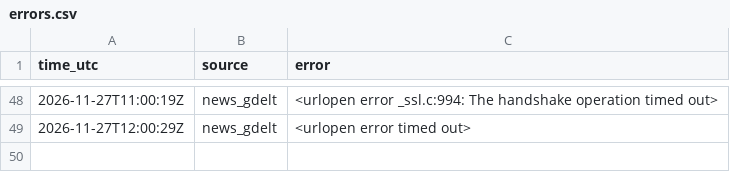
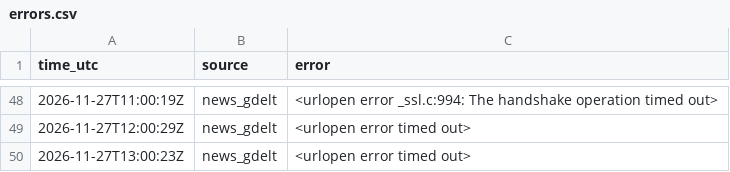
Before and after one commit to JonHagwood/crypto-data, a CSV file: data/errors.csv, drawn as a sheet; only a part is shown, gaps mark what is left out; the diff names each change by its address in the sheet, - before the commit and + after, or states it on an @@ line.

```diff
--- a/data/errors.csv
+++ b/data/errors.csv
+row 50: 2026-11-27T13:00:23Z | news_gdelt | <urlopen error timed out>
```
Also changed, not shown: data/deribit_btc.csv, data/news.csv, 5 other files.
